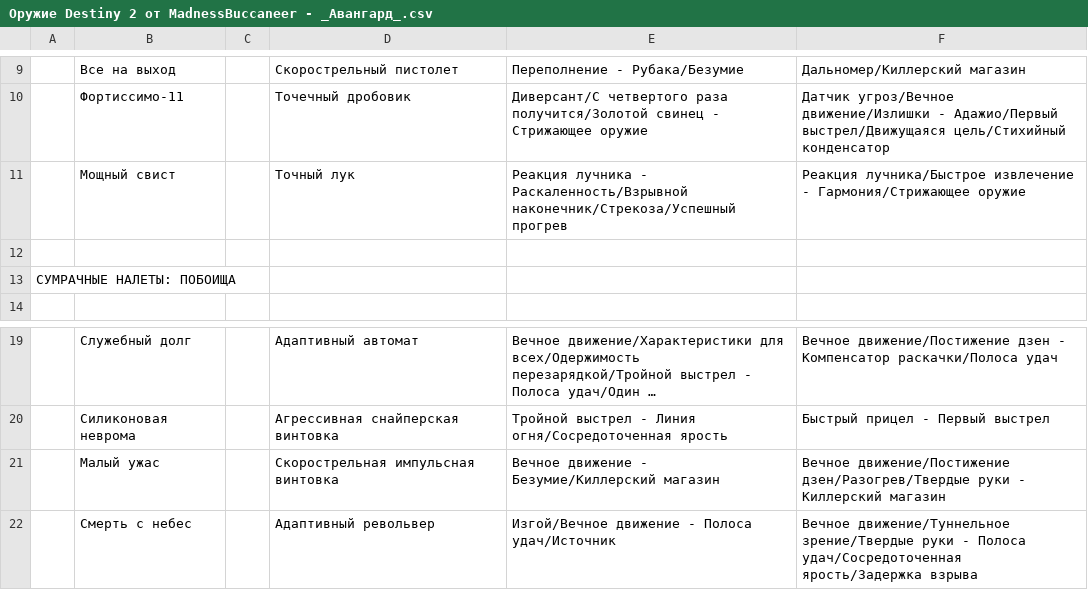
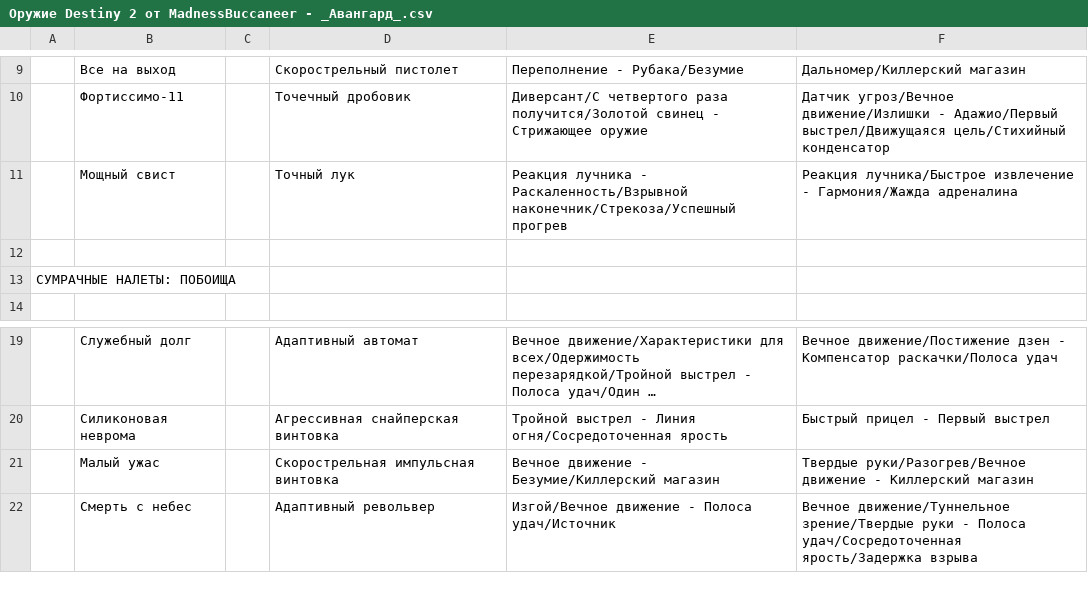
Before and after one commit to stb1rd/madness-rolls, a CSV file: src/data/rollsCSV/Оружие Destiny 2 от MadnessBuccaneer - _Авангард_.csv, drawn as a sheet; only a part is shown, gaps mark what is left out; long unchanged cells end in ….

```diff
--- a/src/data/rollsCSV/Оружие Destiny 2 от MadnessBuccaneer - _Авангард_.csv
+++ b/src/data/rollsCSV/Оружие Destiny 2 от MadnessBuccaneer - _Авангард_.csv
@@ -10,3 +10,3 @@
 ,Фортиссимо-11,,Точечный дробовик,Диверсант/С четвертого раза получится/Золотой свинец - Стрижающее оружие,Датчик угроз/Вечное движение/Излишки - Адажио/Первый выстрел/Движущаяся цель/Стихийный конденсатор
-,Мощный свист,,Точный лук,Реакция лучника - Раскаленность/Взрывной наконечник/Стрекоза/Успешный прогрев,Реакция лучника/Быстрое извлечение - Гармония/Стрижающее оружие
+,Мощный свист,,Точный лук,Реакция лучника - Раскаленность/Взрывной наконечник/Стрекоза/Успешный прогрев,Реакция лучника/Быстрое извлечение - Гармония/Жажда адреналина
 ,,,,,
@@ -20,3 +20,3 @@
 ,Силиконовая неврома,,Агрессивная снайперская винтовка,Тройной выстрел - Линия огня/Сосредоточенная ярость,Быстрый прицел - Первый выстрел
-,Малый ужас,,Скорострельная импульсная винтовка,Вечное движение - Безумие/Киллерский магазин,Вечное движение/Постижение дзен/Разогрев/Твердые руки - Киллерский магазин
+,Малый ужас,,Скорострельная импульсная винтовка,Вечное движение - Безумие/Киллерский магазин,Твердые руки/Разогрев/Вечное движение - Киллерский магазин
 ,Смерть с небес,,Адаптивный револьвер,Изгой/Вечное движение - Полоса удач/Источник,Вечное движение/Туннельное зрение/Твердые руки - Полоса удач/Сосредоточенная ярость/Задержка взрыва
```
Also changed, not shown: src/data/rollsCSV/Оружие Destiny 2 от MadnessBuccaneer - Мировой лут пул.csv, 9 other files.
